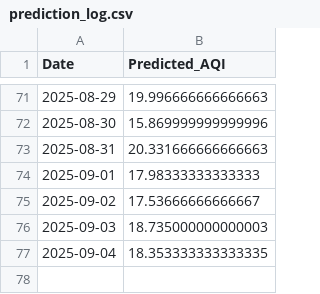
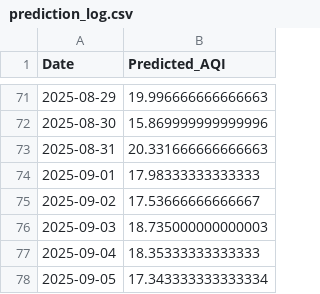
Before and after one commit to LakshyaShrivastava/AQI-Predictor-app, a CSV file: prediction_log.csv, drawn as a sheet; only a part is shown, gaps mark what is left out.

```diff
--- a/prediction_log.csv
+++ b/prediction_log.csv
@@ -76,2 +76,3 @@ Date,Predicted_AQI
 2025-09-03,18.735000000000003
-2025-09-04,18.353333333333335
+2025-09-04,18.35333333333333
+2025-09-05,17.343333333333334
```
Also changed, not shown: 1 other file.
